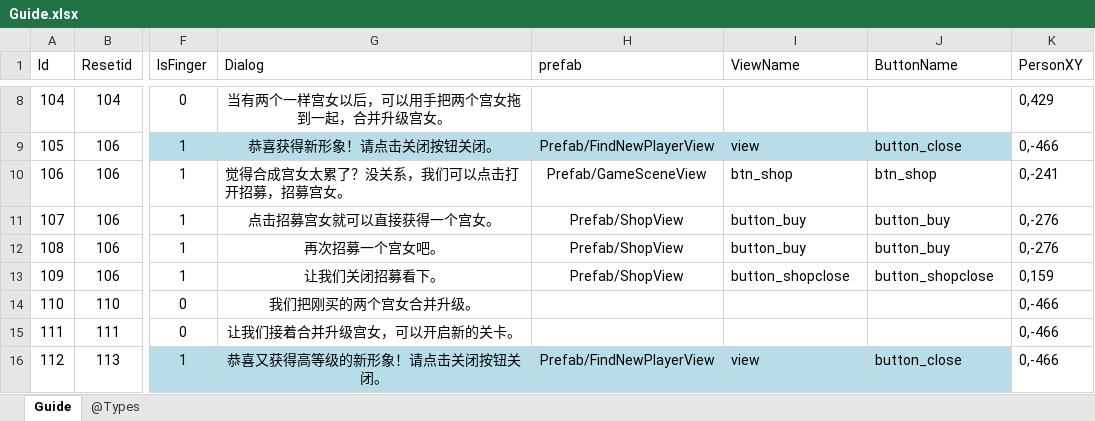
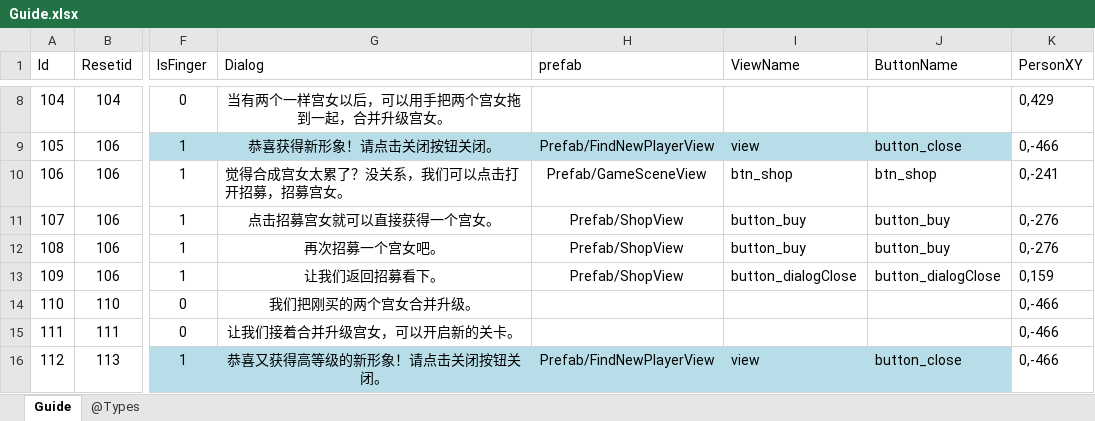
Before and after one commit to gaozhengshuang/familyfight, an Excel workbook: docs/excel/Guide.xlsx, sheet Guide, drawn as a sheet; only a part is shown, gaps mark what is left out; values as stored, in another font and other column widths than the file's, no borders; the diff names each change by its address in the sheet, - before the commit and + after, or states it on an @@ line.

Commit message:
表提交

```diff
--- a/docs/excel/Guide.xlsx (sheet Guide)
+++ b/docs/excel/Guide.xlsx (sheet Guide)
-G13 (Dialog): 让我们关闭招募看下。
+G13 (Dialog): 让我们返回招募看下。
-I13 (ViewName): button_shopclose
+I13 (ViewName): button_dialogClose
-J13 (ButtonName): button_shopclose
+J13 (ButtonName): button_dialogClose
```
